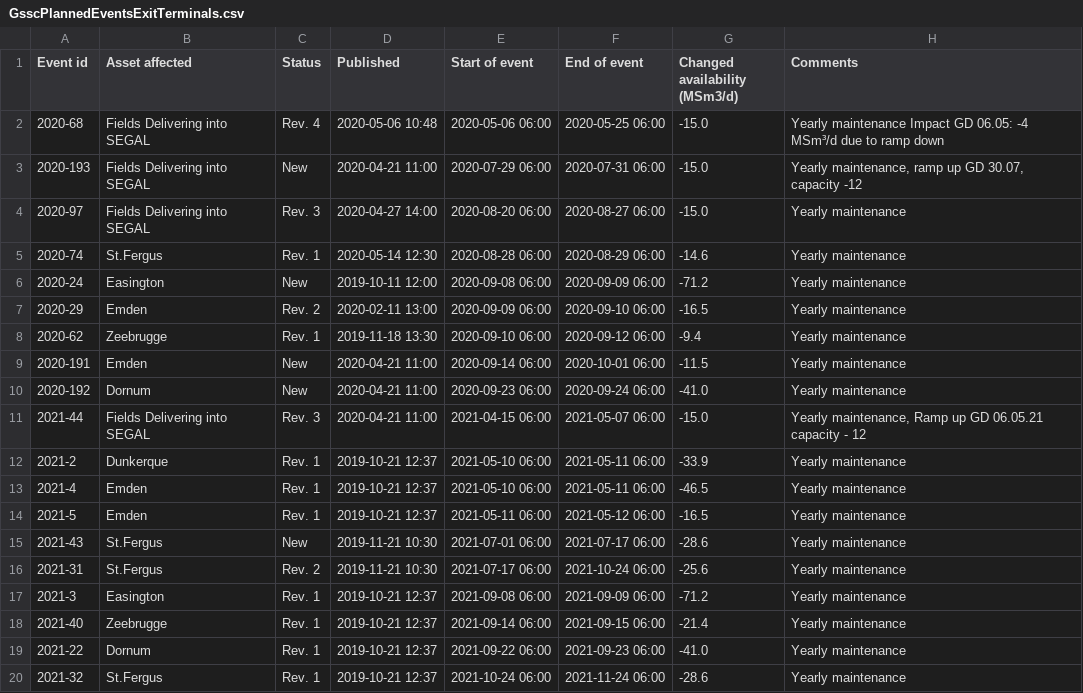
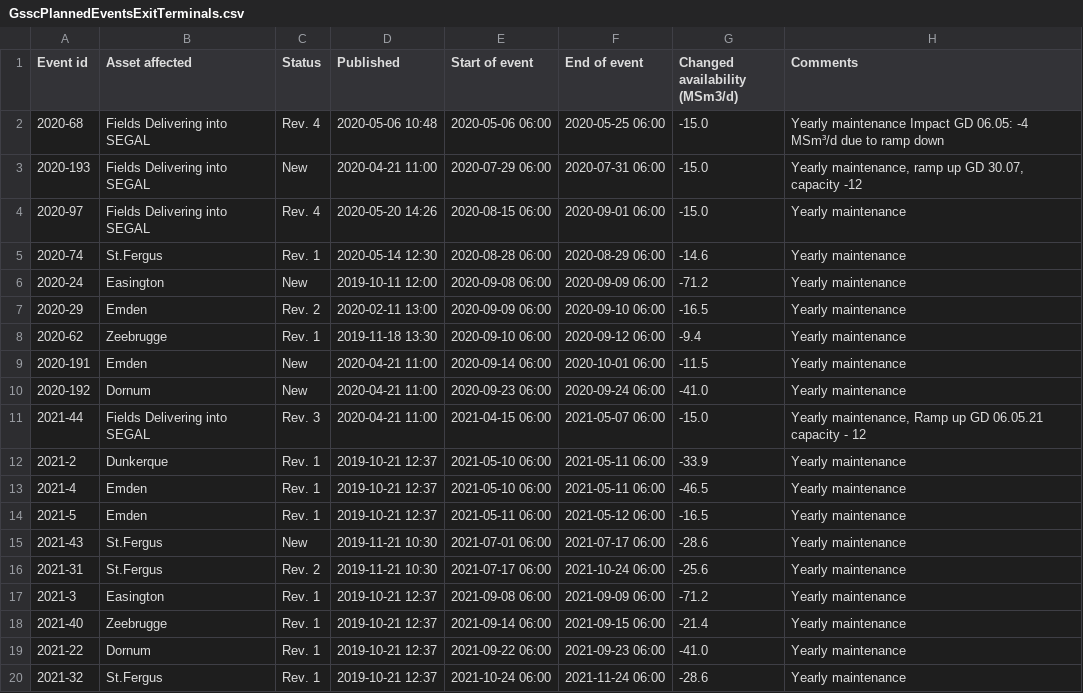
Before and after one commit to vangheq/GasData, a CSV file: data/GsscPlannedEventsExitTerminals.csv, drawn as a sheet.

```diff
--- a/data/GsscPlannedEventsExitTerminals.csv
+++ b/data/GsscPlannedEventsExitTerminals.csv
@@ -3,3 +3,3 @@ Event id,Asset affected,Status,Published,Start of event,End of event,Changed ava
 2020-193,Fields Delivering into SEGAL,New,2020-04-21 11:00,2020-07-29 06:00,2020-07-31 06:00,-15.0,"Yearly maintenance, ramp up GD 30.07, capacity -12"
-2020-97,Fields Delivering into SEGAL,Rev. 3,2020-04-27 14:00,2020-08-20 06:00,2020-08-27 06:00,-15.0,Yearly maintenance
+2020-97,Fields Delivering into SEGAL,Rev. 4,2020-05-20 14:26,2020-08-15 06:00,2020-09-01 06:00,-15.0,Yearly maintenance
 2020-74,St.Fergus,Rev. 1,2020-05-14 12:30,2020-08-28 06:00,2020-08-29 06:00,-14.6,Yearly maintenance
```
